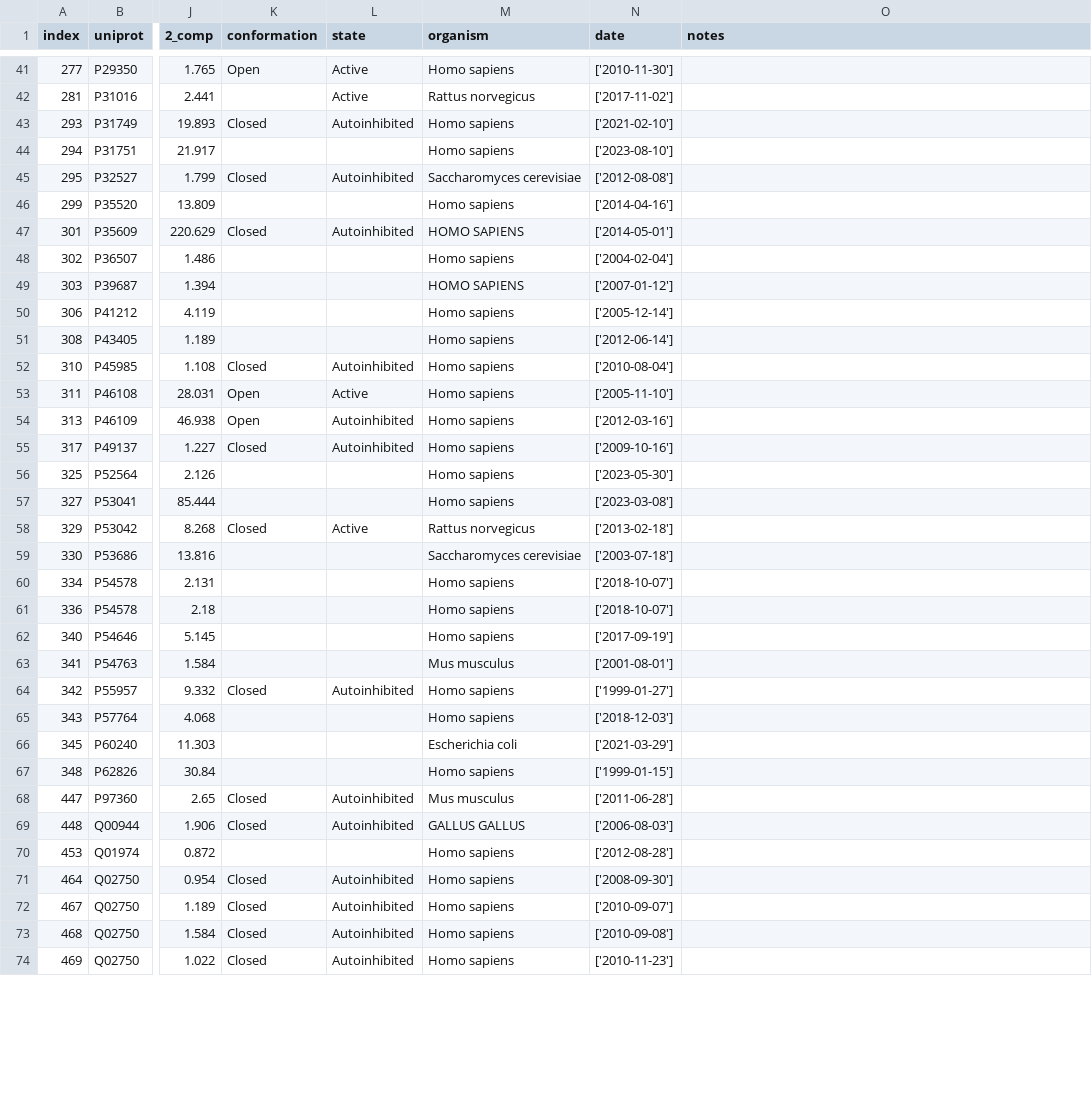
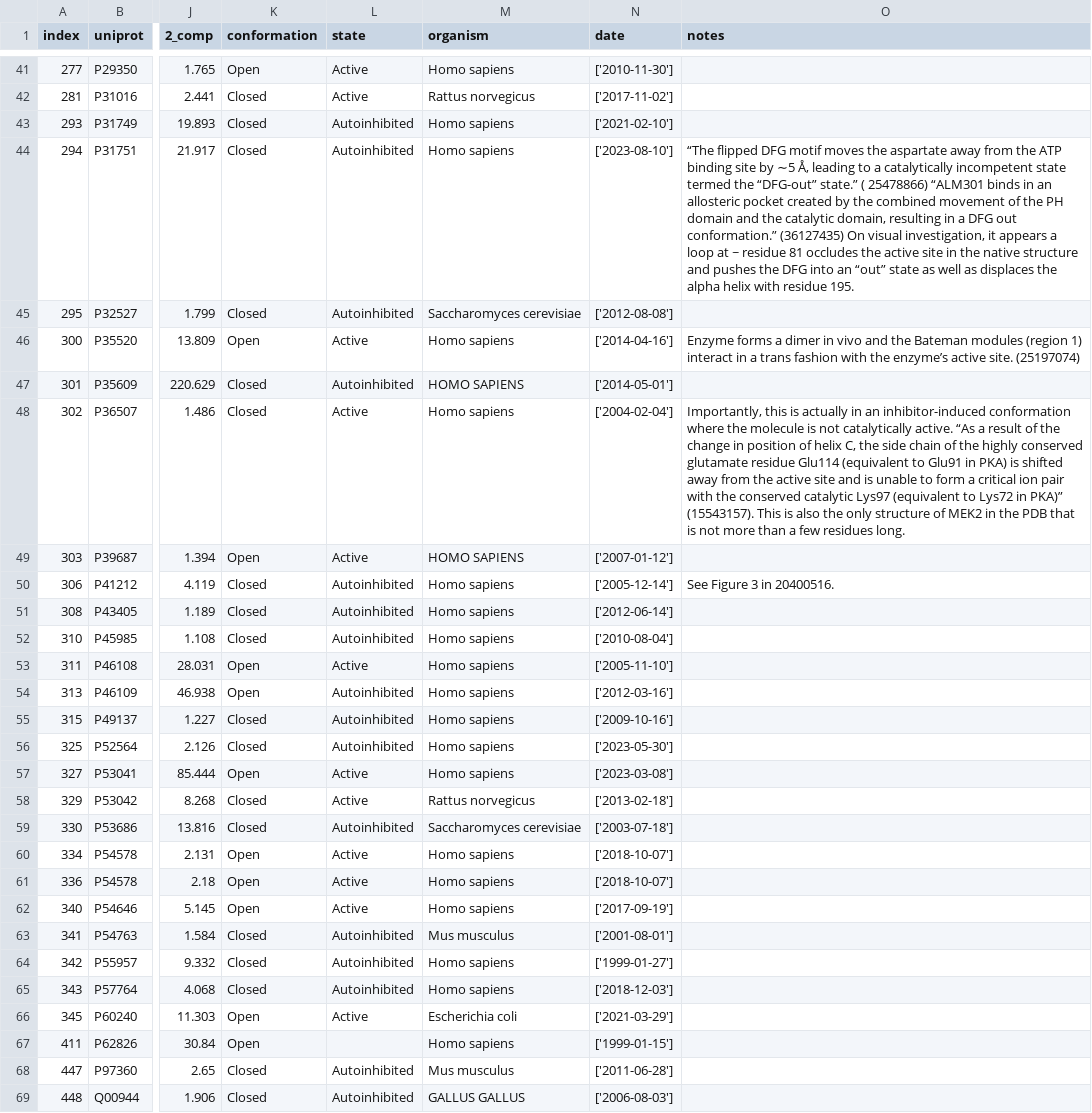
Before and after one commit to jpigles/alphafold-rmsd, a TSV file: df_copy.tsv, drawn as a sheet; only a part is shown, gaps mark what is left out; the shorter side is filled out with more unchanged rows; the diff covers the shown part only; the diff names each change by its address in the sheet, - before the commit and + after, or states it on an @@ line.

```diff
--- a/df_copy.tsv
+++ b/df_copy.tsv
-K42 (conformation): (empty)
+K42 (conformation): Closed
-K44 (conformation): (empty)
+K44 (conformation): Closed
-L44 (state): (empty)
+L44 (state): Autoinhibited
-O44 (notes): (empty)
+O44 (notes): “The flipped DFG motif moves the aspartate away from the ATP binding site by ∼5 Å, leading to a catalytically incompetent state termed the “DFG-out” state.” ( 25478866) “ALM301 binds in an allosteric pocket created by the combined movement of the PH domain and the catalytic domain, resulting in a DFG out conformation.” (36127435) On visual investigation, it appears a loop at ~ residue 81 occludes the active site in the native structure and pushes the DFG into an “out” state as well as displaces the alpha helix with residue 195.
-A46 (index): 299
+A46 (index): 300
-K46 (conformation): (empty)
+K46 (conformation): Open
-L46 (state): (empty)
+L46 (state): Active
-O46 (notes): (empty)
+O46 (notes): Enzyme forms a dimer in vivo and the Bateman modules (region 1) interact in a trans fashion with the enzyme’s active site. (25197074)
-K48 (conformation): (empty)
+K48 (conformation): Closed
-L48:L49 (state): (empty)
+L48:L49 (state): Active
-O48 (notes): (empty)
+O48 (notes): Importantly, this is actually in an inhibitor-induced conformation where the molecule is not catalytically active. “As a result of the change in position of helix C, the side chain of the highly conserved glutamate residue Glu114 (equivalent to Glu91 in PKA) is shifted away from the active site and is unable to form a critical ion pair with the conserved catalytic Lys97 (equivalent to Lys72 in PKA)” (15543157). This is also the only structure of MEK2 in the PDB that is not more than a few residues long.
-K49 (conformation): (empty)
+K49 (conformation): Open
-K50:K51 (conformation): (empty)
+K50:K51 (conformation): Closed
-L50:L51 (state): (empty)
+L50:L51 (state): Autoinhibited
-O50 (notes): (empty)
+O50 (notes): See Figure 3 in 20400516.
-A55 (index): 317
+A55 (index): 315
-K56 (conformation): (empty)
+K56 (conformation): Closed
-L56 (state): (empty)
+L56 (state): Autoinhibited
-K57 (conformation): (empty)
+K57 (conformation): Open
-L57 (state): (empty)
+L57 (state): Active
-K59 (conformation): (empty)
+K59 (conformation): Closed
-L59 (state): (empty)
+L59 (state): Autoinhibited
-K60:K62 (conformation): (empty)
+K60:K62 (conformation): Open
-L60:L62 (state): (empty)
+L60:L62 (state): Active
-K63 (conformation): (empty)
+K63 (conformation): Closed
-L63 (state): (empty)
+L63 (state): Autoinhibited
-K65 (conformation): (empty)
+K65 (conformation): Closed
-L65 (state): (empty)
+L65 (state): Autoinhibited
-K66:K67 (conformation): (empty)
+K66:K67 (conformation): Open
-L66 (state): (empty)
+L66 (state): Active
-A67 (index): 348
+A67 (index): 411
```
Also changed, not shown: 2 added rows, 2 removed rows and 60 edited cells elsewhere in this file, 10 other files.
